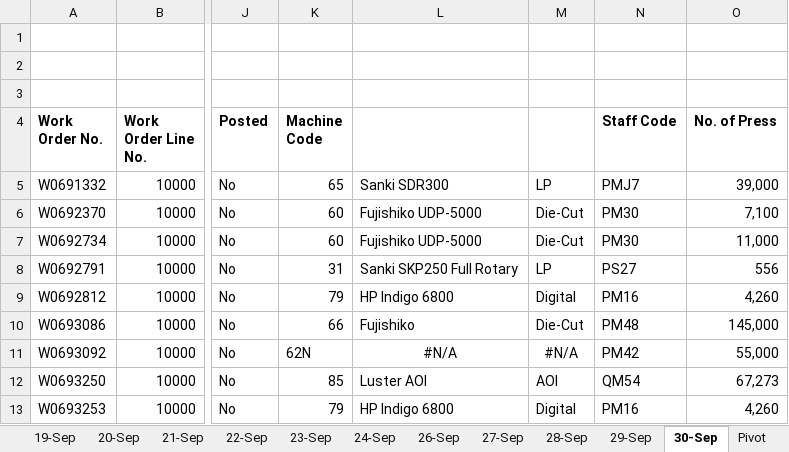
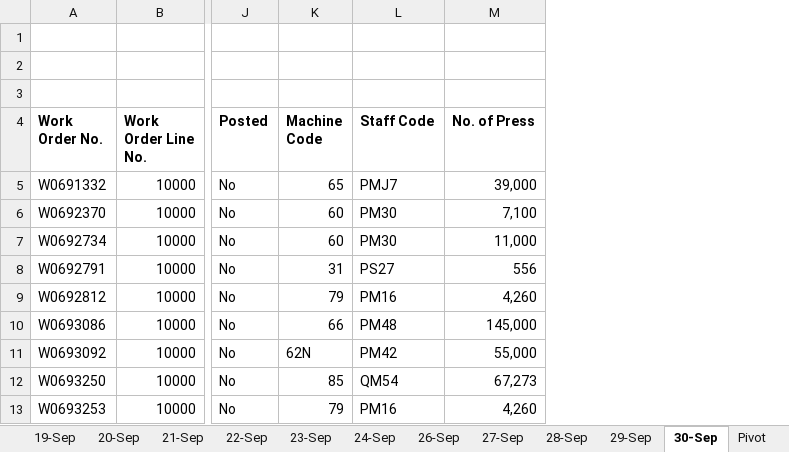
Before and after one commit to vannelson/mes_backend, an Excel workbook: Work Orders Jan to Nov 2025_Completed/09. September Completed Orders.xlsx, sheet 30-Sep, drawn as a sheet; only a part is shown, gaps mark what is left out; values as stored, in another font and other column widths than the file's, no borders; the diff names each change by its address in the sheet, - before the commit and + after, or states it on an @@ line.

```diff
--- a/Work Orders Jan to Nov 2025_Completed/09. September Completed Orders.xlsx (sheet 30-Sep)
+++ b/Work Orders Jan to Nov 2025_Completed/09. September Completed Orders.xlsx (sheet 30-Sep)
-column L, rows 5-13: Sanki SDR300 | Fujishiko UDP-5000 | Fujishiko UDP-5000 | Sanki SKP250 Full Rotary | HP Indigo 6800 | Fujishiko | #N/A | Luster AOI | HP Indigo 6800
-column M, rows 5-13: LP | Die-Cut | Die-Cut | LP | Digital | Die-Cut | #N/A | AOI | Digital
```
Also changed, not shown: 1 other file.
